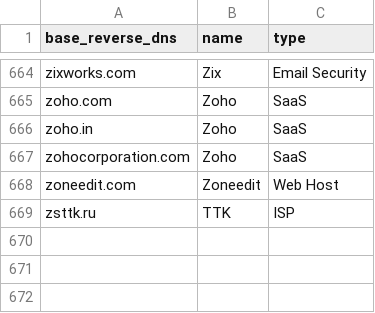
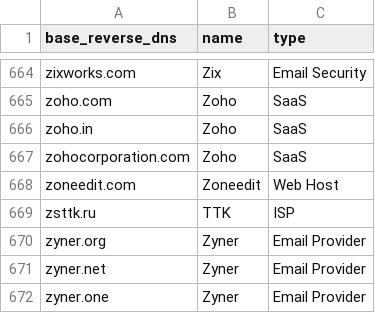
Before and after one commit to AyazP/parsedmarc-gui, a CSV file: parsedmarc/resources/maps/base_reverse_dns_map.csv, drawn as a sheet; only a part is shown, gaps mark what is left out.

Commit message:
Update base_reverse_dns_map.csv (#515)

```diff
--- a/parsedmarc/resources/maps/base_reverse_dns_map.csv
+++ b/parsedmarc/resources/maps/base_reverse_dns_map.csv
@@ -669 +669,4 @@ zoneedit.com,Zoneedit,Web Host
 zsttk.ru,TTK,ISP
+zyner.org,Zyner,Email Provider
+zyner.net,Zyner,Email Provider
+zyner.one,Zyner,Email Provider
```
